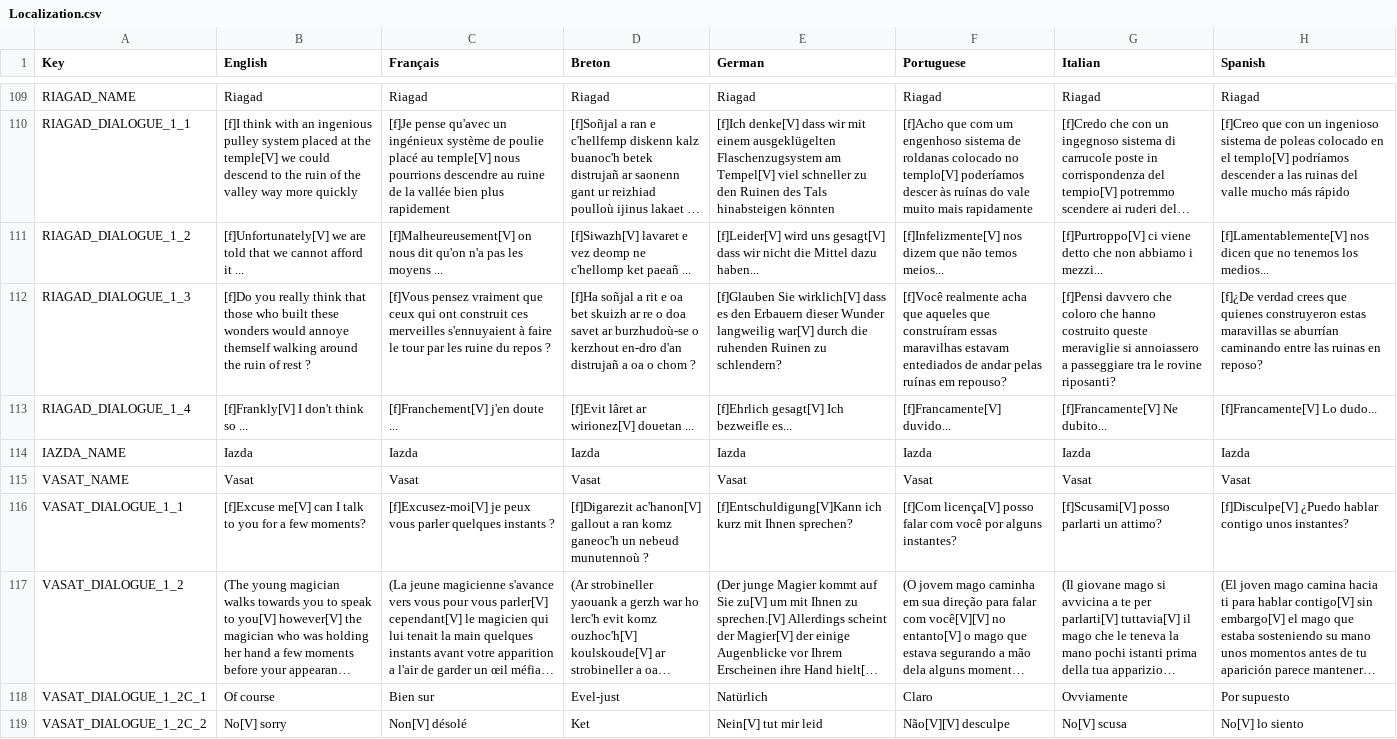
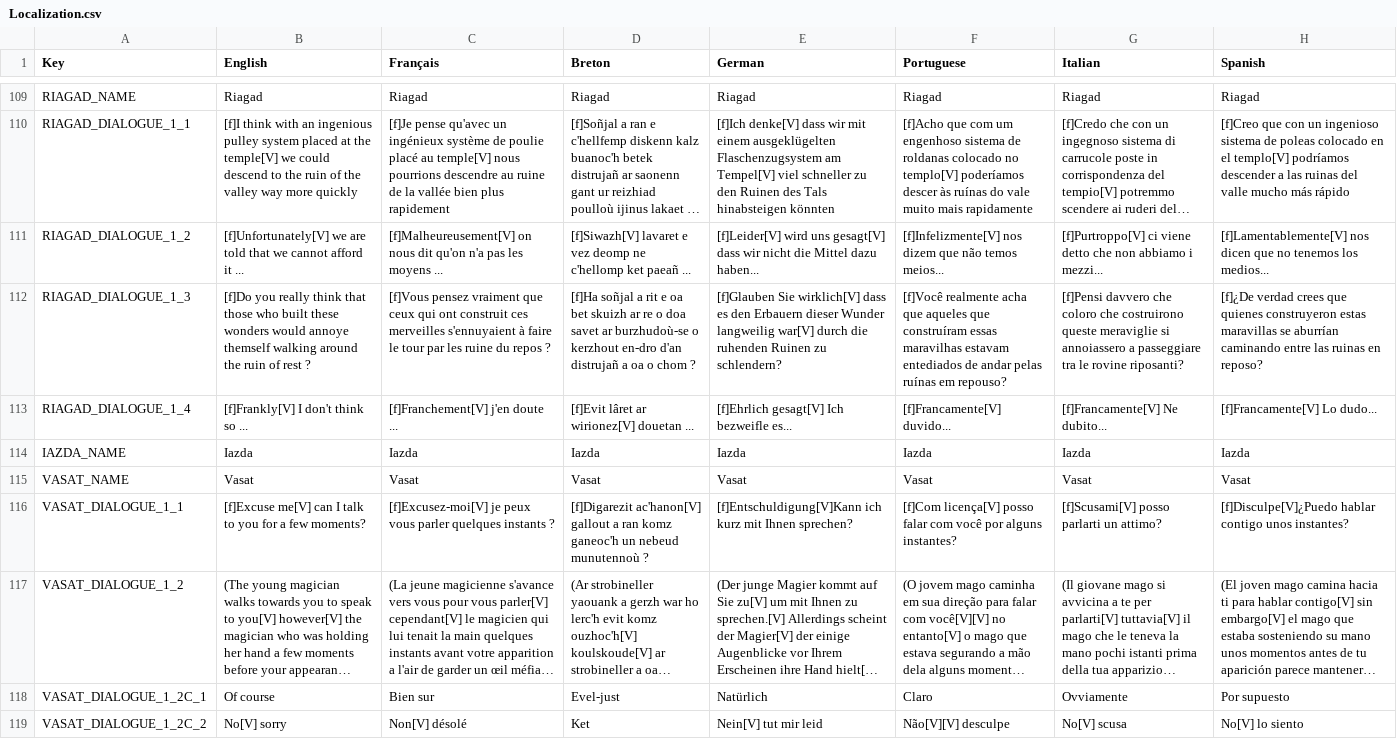
Before and after one commit to Polissages-de-Couilles/Reflets-Oublies, a CSV file: Assets/Resources/Localization.csv, drawn as a sheet; only a part is shown, gaps mark what is left out; long unchanged cells end in …; the diff covers the shown part only; the diff names each change by its address in the sheet, - before the commit and + after, or states it on an @@ line.

```diff
--- a/Assets/Resources/Localization.csv
+++ b/Assets/Resources/Localization.csv
-G112 (Italian): …coloro che hanno costruito queste meraviglie…
+G112 (Italian): …coloro che costruirono queste meraviglie…
-H116 (Spanish): [f]Disculpe[V] ¿Puedo hablar contigo…
+H116 (Spanish): [f]Disculpe[V]¿Puedo hablar contigo…
```
Also changed, not shown: 20 edited cells elsewhere in this file, 2 other files.
